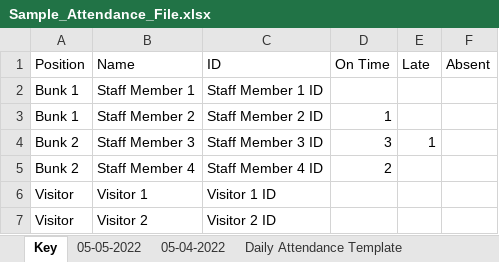
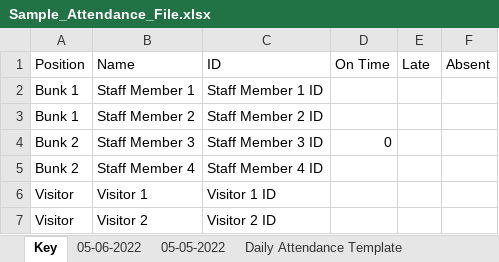
Before and after one commit to crs196/attendance, an Excel workbook: resources/files/Sample_Attendance_File.xlsx, sheet Key, drawn as a sheet; values as stored, in another font and other column widths than the file's, no borders; the diff names each change by its address in the sheet, - before the commit and + after, or states it on an @@ line.

Commit message:
decrement on-time count when a staff member signs out again after previously signing in

```diff
--- a/resources/files/Sample_Attendance_File.xlsx (sheet Key)
+++ b/resources/files/Sample_Attendance_File.xlsx (sheet Key)
-sheet tab: 05-04-2022
+sheet tab: 05-06-2022
-D3 (On Time): 1
+D3 (On Time): (empty)
-D4 (On Time): 3
+D4 (On Time): 0
-E4 (Late): 1
+E4 (Late): (empty)
-D5 (On Time): 2
+D5 (On Time): (empty)
```
Also changed, not shown: sheet 05-05-2022, 1 other file.
